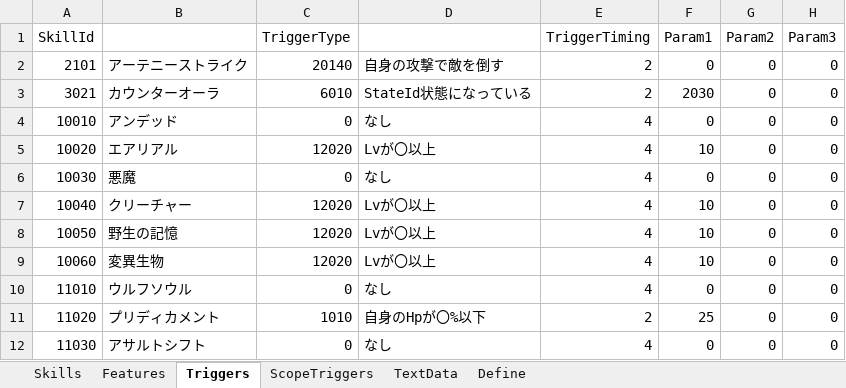
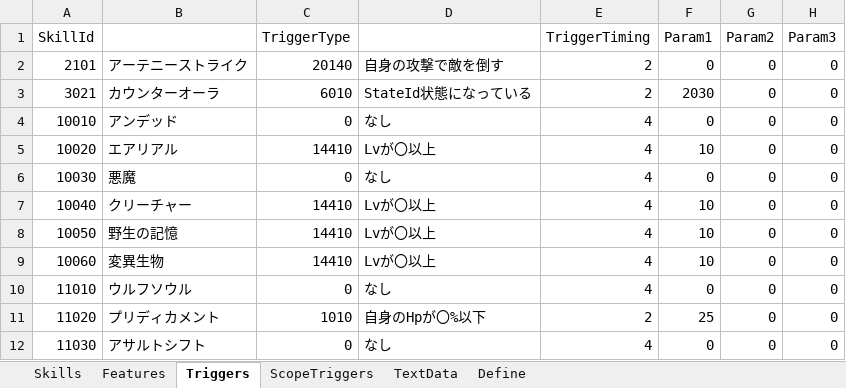
Before and after one commit to seedsclaft/unity, an Excel workbook: Assets/Data/Skills.xlsx, sheet Triggers, drawn as a sheet; only a part is shown; values as stored, in another font and other column widths than the file's, no borders; the diff names each change by its address in the sheet, - before the commit and + after, or states it on an @@ line.

```diff
--- a/Assets/Data/Skills.xlsx (sheet Triggers)
+++ b/Assets/Data/Skills.xlsx (sheet Triggers)
-C5 (TriggerType): 12020
+C5 (TriggerType): 14410
-C7:C9 (TriggerType): 12020
+C7:C9 (TriggerType): 14410
```
Also changed, not shown: sheet Define, Assets/Data/Enemies.xlsx, Assets/Data/Troops.xlsx, 32 other files.
